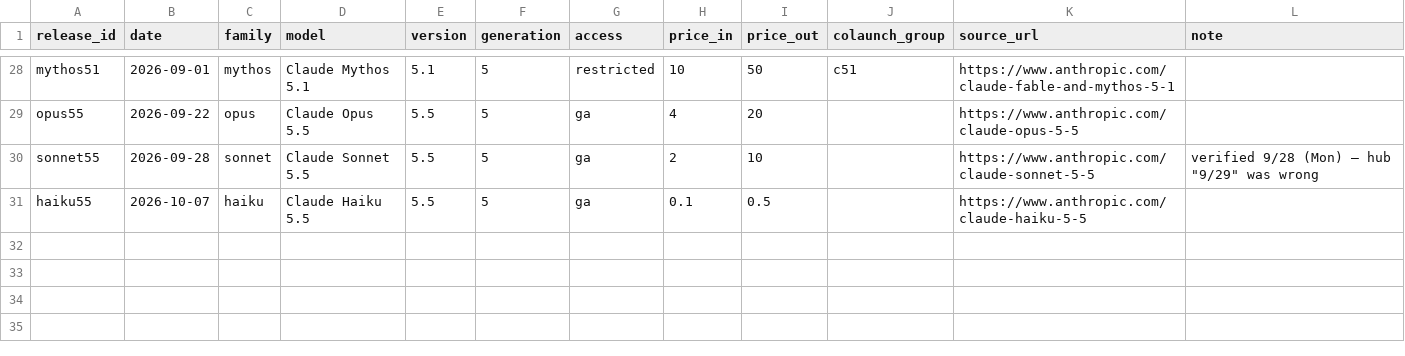
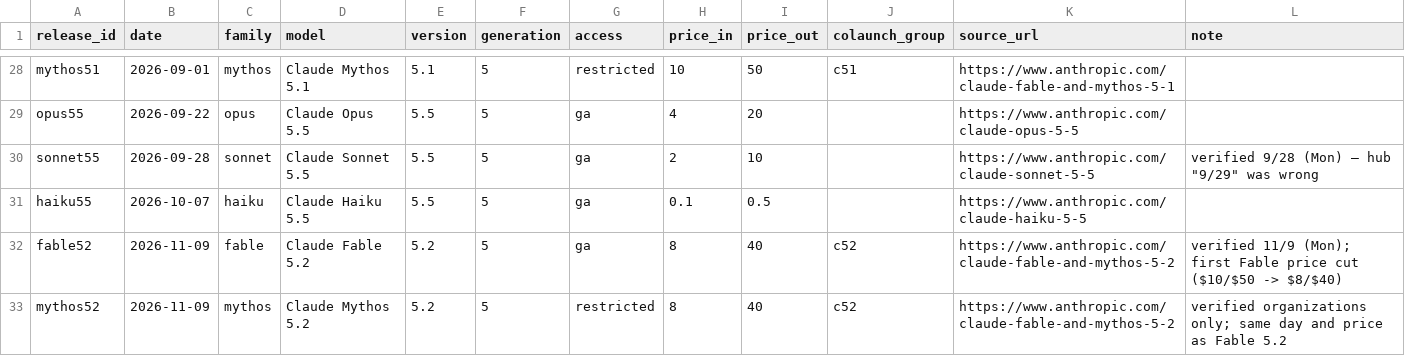
Before and after one commit to JacobBrooke95/Claude-Model-Guide, a CSV file: forecast/data/anthropic_releases.csv, drawn as a sheet; only a part is shown, gaps mark what is left out; the diff names each change by its address in the sheet, - before the commit and + after, or states it on an @@ line.

```diff
--- a/forecast/data/anthropic_releases.csv
+++ b/forecast/data/anthropic_releases.csv
+row 32: fable52 | 2026-11-09 | fable | Claude Fable 5.2 | 5.2 | 5 | ga | 8 | 40 | c52 | https://www.anthropic.com/claude-fable-and-mythos-5-2 | verified 11/9 (Mon); first Fable price cut ($10/$50 -> $8/$40)
+row 33: mythos52 | 2026-11-09 | mythos | Claude Mythos 5.2 | 5.2 | 5 | restricted | 8 | 40 | c52 | https://www.anthropic.com/claude-fable-and-mythos-5-2 | verified organizations only; same day and price as Fable 5.2
```
Also changed, not shown: forecast/data/raw/signals_research.csv, forecast/data/signals.csv, 16 other files.
